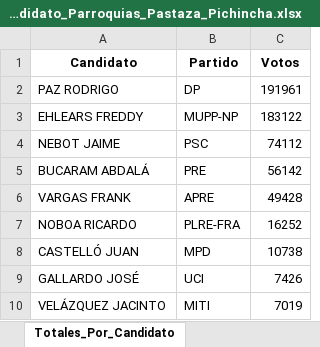
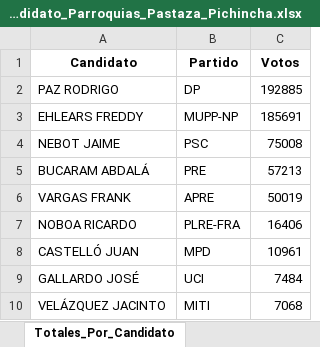
Before and after one commit to Bryan1093/Vinculacion, an Excel workbook: resultados/Votos_Por_Candidato_Parroquias_Pastaza_Pichincha.xlsx, sheet Totales_Por_Candidato, drawn as a sheet; values as stored, in another font and other column widths than the file's, no borders; the diff names each change by its address in the sheet, - before the commit and + after, or states it on an @@ line.

```diff
--- a/resultados/Votos_Por_Candidato_Parroquias_Pastaza_Pichincha.xlsx (sheet Totales_Por_Candidato)
+++ b/resultados/Votos_Por_Candidato_Parroquias_Pastaza_Pichincha.xlsx (sheet Totales_Por_Candidato)
-C2 (Votos): 191961
+C2 (Votos): 192885
-C3 (Votos): 183122
+C3 (Votos): 185691
-C4 (Votos): 74112
+C4 (Votos): 75008
-C5 (Votos): 56142
+C5 (Votos): 57213
-C6 (Votos): 49428
+C6 (Votos): 50019
-C7 (Votos): 16252
+C7 (Votos): 16406
-C8 (Votos): 10738
+C8 (Votos): 10961
-C9 (Votos): 7426
+C9 (Votos): 7484
-C10 (Votos): 7019
+C10 (Votos): 7068
```
Also changed, not shown: sheet Detalle_Por_Candidato, sheet Resumen_General, Datos-Diputados-Completos/1996 - Diputados - nacionales.xlsx, Datos-Presidentes-Completos/Primera Vuelta/1996 - Presidentes - primera vuelta.xlsx, 43 other files.
